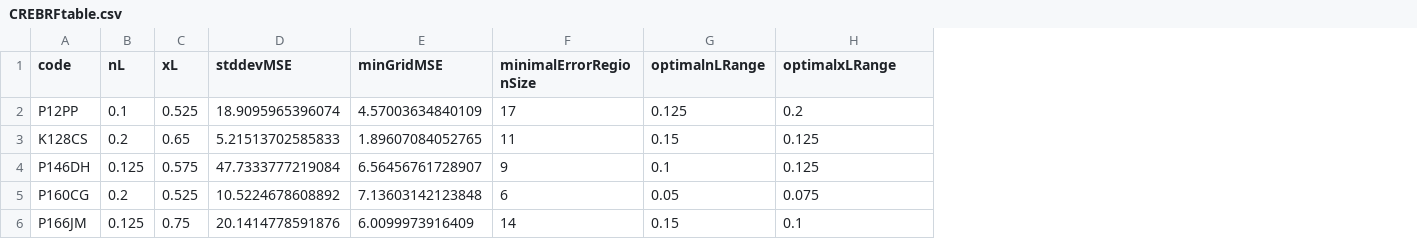
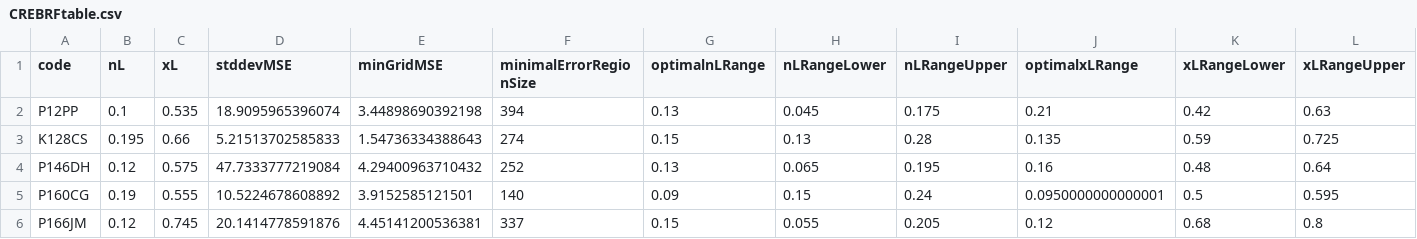
Before and after one commit to alexmchughnz/Insulin-Modelling, a CSV file: 4. Detemir Resimulation/Results/CREBRFtable.csv, drawn as a sheet; only a part is shown; addresses are those after the commit; the diff covers the shown part only; the diff names each change by its address in the sheet, - before the commit and + after, or states it on an @@ line.

```diff
--- a/4. Detemir Resimulation/Results/CREBRFtable.csv
+++ b/4. Detemir Resimulation/Results/CREBRFtable.csv
+column H (nLRangeLower), rows 2-6: 0.045 | 0.13 | 0.065 | 0.15 | 0.055
+column I (nLRangeUpper), rows 2-6: 0.175 | 0.28 | 0.195 | 0.24 | 0.205
+column K (xLRangeLower), rows 2-6: 0.42 | 0.59 | 0.48 | 0.5 | 0.68
+column L (xLRangeUpper), rows 2-6: 0.63 | 0.725 | 0.64 | 0.595 | 0.8
-C2 (xL): 0.525
+C2 (xL): 0.535
-E2 (minGridMSE): 4.57003634840109
+E2 (minGridMSE): 3.44898690392198
-F2 (minimalErrorRegionSize): 17
+F2 (minimalErrorRegionSize): 394
-G2 (optimalnLRange): 0.125
+G2 (optimalnLRange): 0.13
-J2 (optimalxLRange): 0.2
+J2 (optimalxLRange): 0.21
-B3 (nL): 0.2
+B3 (nL): 0.195
-C3 (xL): 0.65
+C3 (xL): 0.66
-E3 (minGridMSE): 1.89607084052765
+E3 (minGridMSE): 1.54736334388643
-F3 (minimalErrorRegionSize): 11
+F3 (minimalErrorRegionSize): 274
-J3 (optimalxLRange): 0.125
+J3 (optimalxLRange): 0.135
-B4 (nL): 0.125
+B4 (nL): 0.12
-E4 (minGridMSE): 6.56456761728907
+E4 (minGridMSE): 4.29400963710432
-F4 (minimalErrorRegionSize): 9
+F4 (minimalErrorRegionSize): 252
-G4 (optimalnLRange): 0.1
+G4 (optimalnLRange): 0.13
-J4 (optimalxLRange): 0.125
+J4 (optimalxLRange): 0.16
-B5 (nL): 0.2
+B5 (nL): 0.19
-C5 (xL): 0.525
+C5 (xL): 0.555
-E5 (minGridMSE): 7.13603142123848
+E5 (minGridMSE): 3.9152585121501
-F5 (minimalErrorRegionSize): 6
+F5 (minimalErrorRegionSize): 140
-G5 (optimalnLRange): 0.05
+G5 (optimalnLRange): 0.09
-J5 (optimalxLRange): 0.075
+J5 (optimalxLRange): 0.0950000000000001
-B6 (nL): 0.125
+B6 (nL): 0.12
-C6 (xL): 0.75
+C6 (xL): 0.745
-E6 (minGridMSE): 6.0099973916409
+E6 (minGridMSE): 4.45141200536381
-F6 (minimalErrorRegionSize): 14
+F6 (minimalErrorRegionSize): 337
-J6 (optimalxLRange): 0.1
+J6 (optimalxLRange): 0.12
```
Also changed, not shown: 29 edited cells elsewhere in this file, 4. Detemir Resimulation/Results/DISSTtable.csv, 7 other files.
